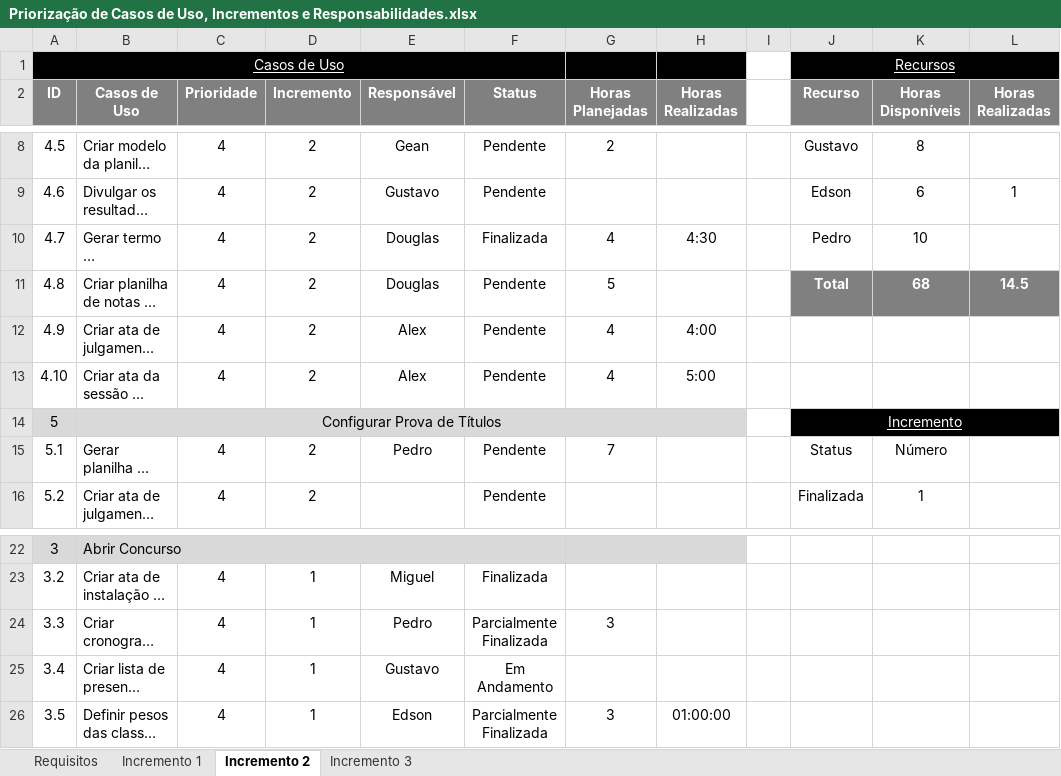
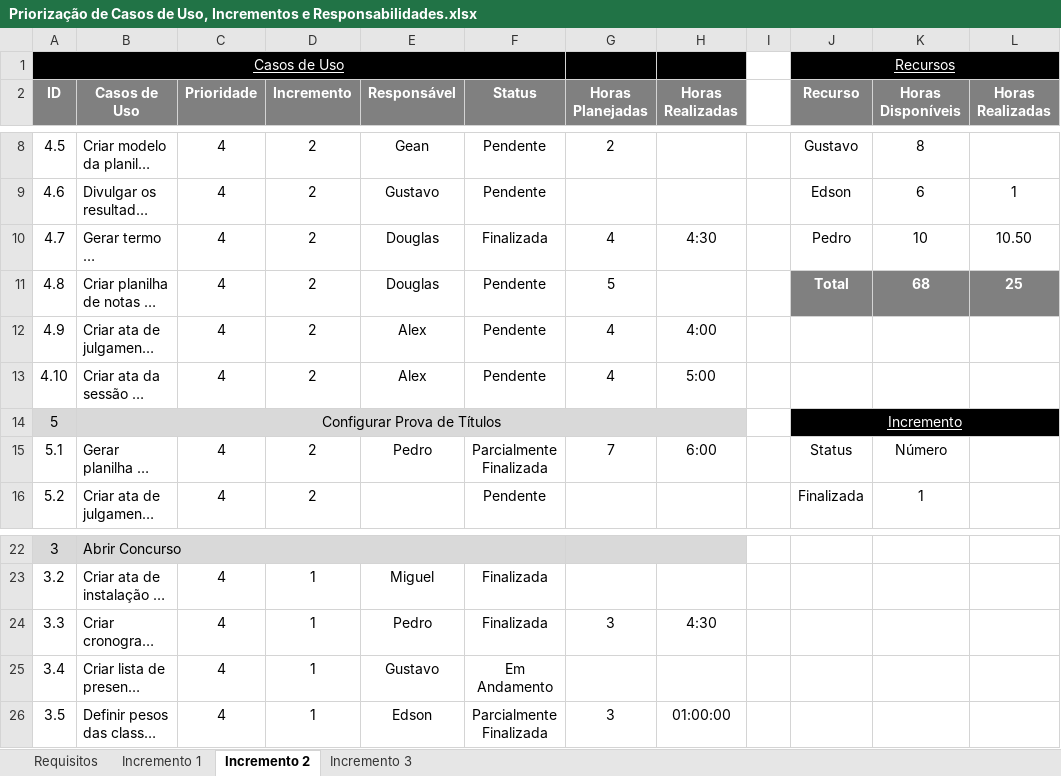
Before and after one commit to gustavosrodrigues/EvolucaoGCP, an Excel workbook: Priorização de Casos de Uso, Incrementos e Responsabilidades.xlsx, sheet Incremento 2, drawn as a sheet; only a part is shown, gaps mark what is left out; long unchanged cells end in …; values as stored, in another font and other column widths than the file's, no borders; the diff names each change by its address in the sheet, - before the commit and + after, or states it on an @@ line.

Commit message:
[Pedro Silva] - Colocando as horas trabalhadas.

```diff
--- a/Priorização de Casos de Uso, Incrementos e Responsabilidades.xlsx (sheet Incremento 2)
+++ b/Priorização de Casos de Uso, Incrementos e Responsabilidades.xlsx (sheet Incremento 2)
-L10 (Horas Realizadas): (empty)
+L10 (Horas Realizadas): 10.50
-L11 (Horas Realizadas): 14.5
+L11 (Horas Realizadas): 25
-F15 (Status): Pendente
+F15 (Status): Parcialmente Finalizada
-H15 (Horas Realizadas): (empty)
+H15 (Horas Realizadas): 6:00
-F24 (Status): Parcialmente Finalizada
+F24 (Status): Finalizada
-H24 (Horas Realizadas): (empty)
+H24 (Horas Realizadas): 4:30
```
